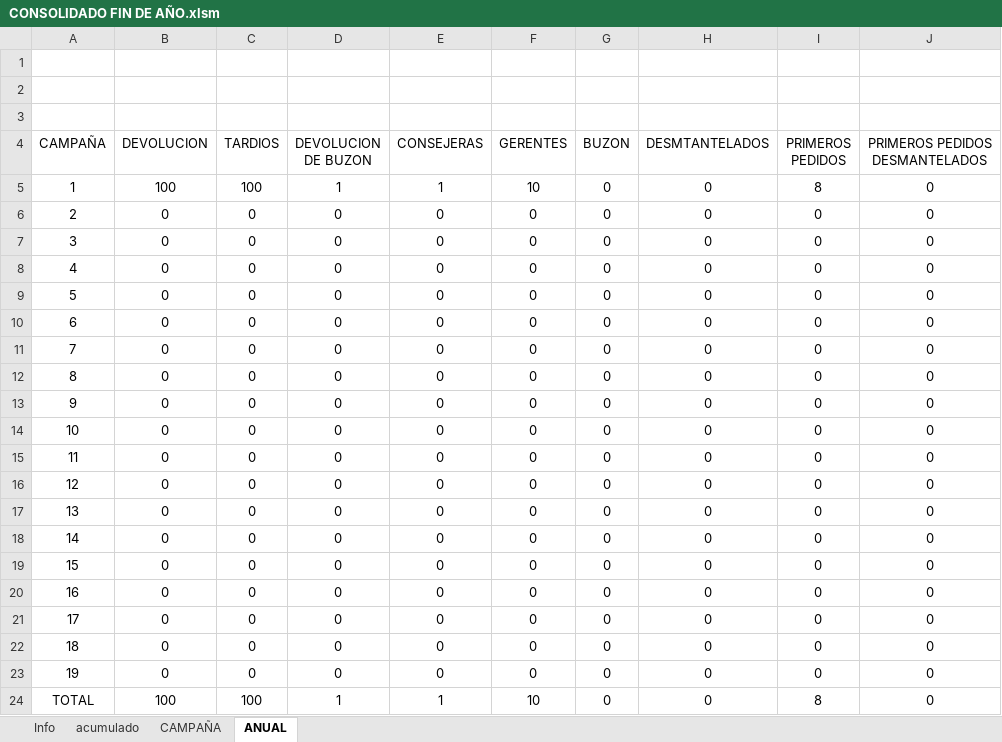
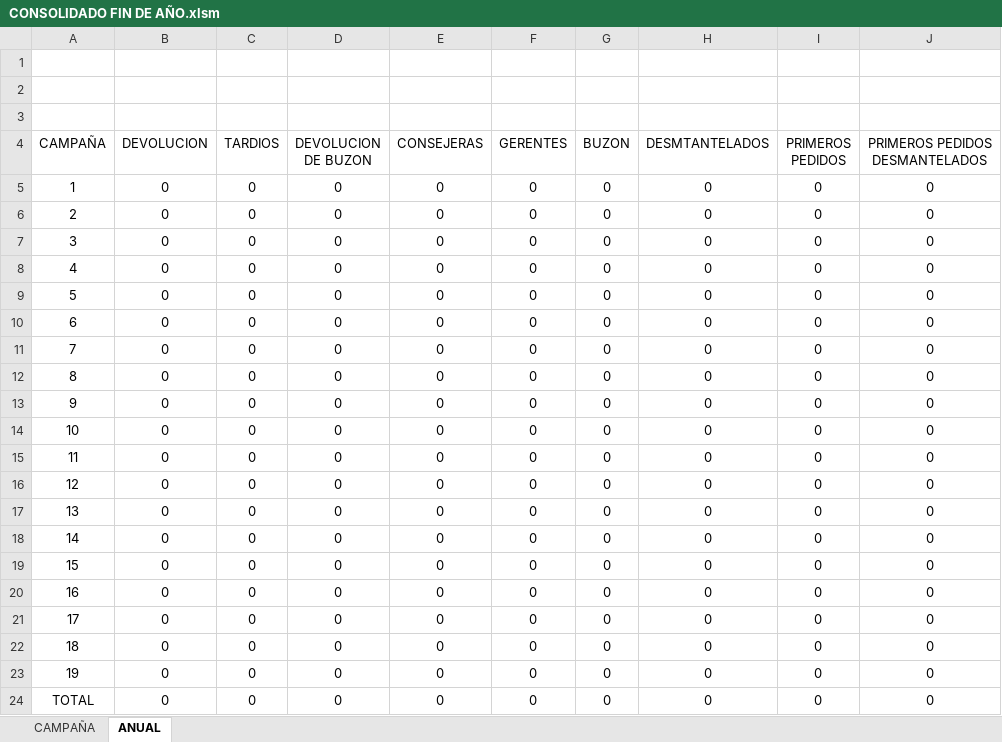
Before and after one commit to manuelpena/CentroServicio, an Excel workbook: Reportes Excel/CONSOLIDADO FIN DE AÑO.xlsm, sheet ANUAL, drawn as a sheet; only a part is shown; values as stored, in another font and other column widths than the file's, no borders; charts and pictures and conditional formats not drawn; the diff names each change by its address in the sheet, - before the commit and + after, or states it on an @@ line.

```diff
--- a/Reportes Excel/CONSOLIDADO FIN DE AÑO.xlsm (sheet ANUAL)
+++ b/Reportes Excel/CONSOLIDADO FIN DE AÑO.xlsm (sheet ANUAL)
@@ sheet tab hidden: Info @@
@@ sheet tab hidden: acumulado @@
-B5 (DEVOLUCION): 100
+B5 (DEVOLUCION): 0
-C5 (TARDIOS): 100
+C5 (TARDIOS): 0
-D5 (DEVOLUCION DE BUZON): 1
+D5 (DEVOLUCION DE BUZON): 0
-E5 (CONSEJERAS): 1
+E5 (CONSEJERAS): 0
-F5 (GERENTES): 10
+F5 (GERENTES): 0
-I5 (PRIMEROS PEDIDOS): 8
+I5 (PRIMEROS PEDIDOS): 0
-B24 (DEVOLUCION): 100
+B24 (DEVOLUCION): 0
-C24 (TARDIOS): 100
+C24 (TARDIOS): 0
-D24 (DEVOLUCION DE BUZON): 1
+D24 (DEVOLUCION DE BUZON): 0
-E24 (CONSEJERAS): 1
+E24 (CONSEJERAS): 0
-F24 (GERENTES): 10
+F24 (GERENTES): 0
-I24 (PRIMEROS PEDIDOS): 8
+I24 (PRIMEROS PEDIDOS): 0
```
Also changed, not shown: sheet CAMPAÑA, charts or pictures, Reportes Excel/Bodegaje diario.xlsm, Reportes Excel/DATOS DE BOLETA.xlsm, 17 other files.
